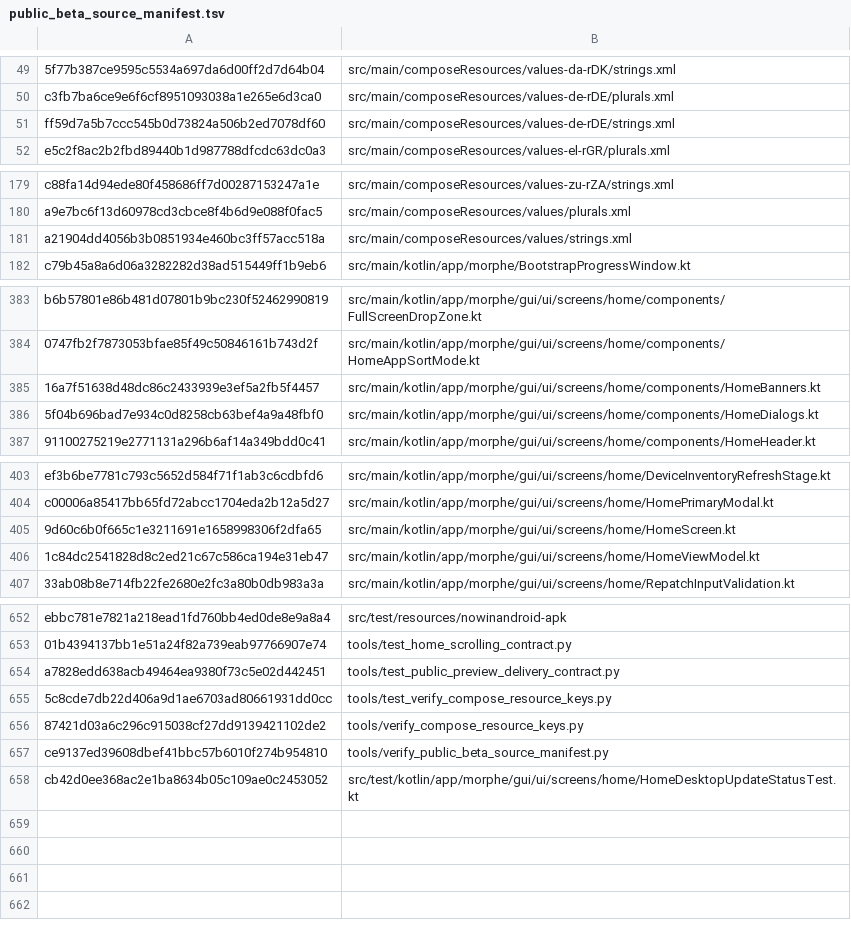
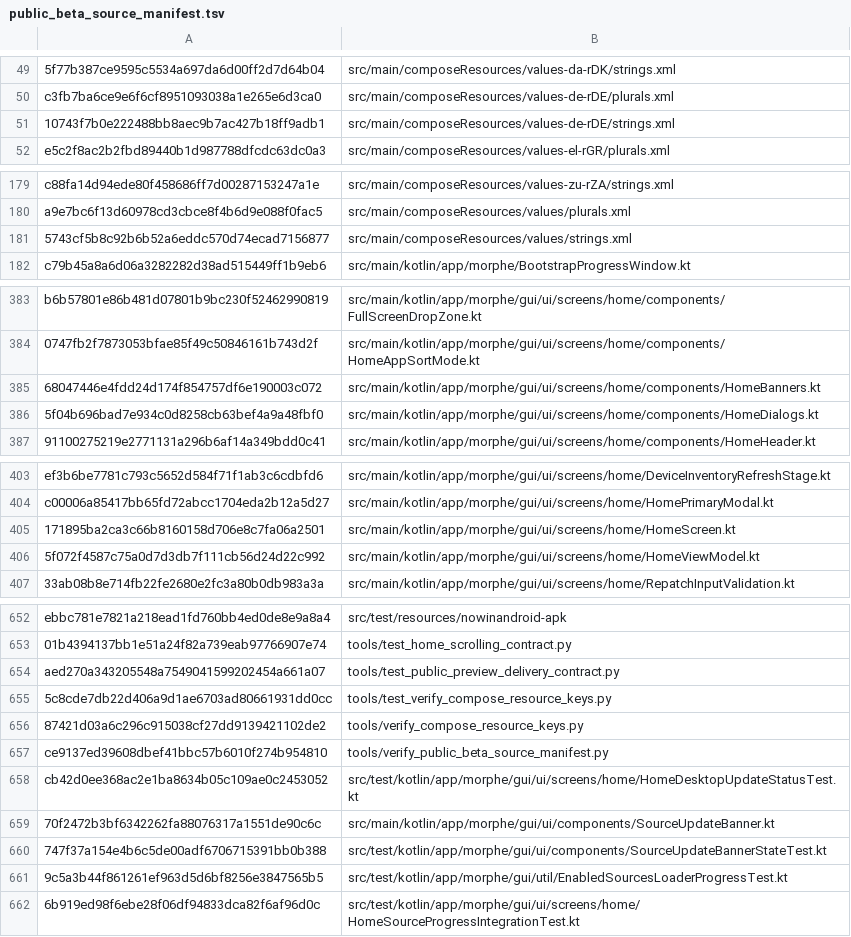
Before and after one commit to lxsdd/morphe-desktop-public, a TSV file: tools/public_beta_source_manifest.tsv, drawn as a sheet; only a part is shown, gaps mark what is left out; the diff covers the shown part only; the diff names each change by its address in the sheet, - before the commit and + after, or states it on an @@ line.

Commit message:
feat(custom): wire upstream 2.3 live patch-source progress through secure Home pipeline

```diff
--- a/tools/public_beta_source_manifest.tsv
+++ b/tools/public_beta_source_manifest.tsv
-A51: ff59d7a5b7ccc545b0d73824a506b2ed7078df60
+A51: 10743f7b0e222488bb8aec9b7ac427b18ff9adb1
-A181: a21904dd4056b3b0851934e460bc3ff57acc518a
+A181: 5743cf5b8c92b6b52a6eddc570d74ecad7156877
-A385: 16a7f51638d48dc86c2433939e3ef5a2fb5f4457
+A385: 68047446e4fdd24d174f854757df6e190003c072
-A405: 9d60c6b0f665c1e3211691e1658998306f2dfa65
+A405: 171895ba2ca3c66b8160158d706e8c7fa06a2501
-A406: 1c84dc2541828d8c2ed21c67c586ca194e31eb47
+A406: 5f072f4587c75a0d7d3db7f111cb56d24d22c992
-A654: a7828edd638acb49464ea9380f73c5e02d442451
+A654: aed270a343205548a7549041599202454a661a07
+row 659: 70f2472b3bf6342262fa88076317a1551de90c6c | src/main/kotlin/app/morphe/gui/ui/components/SourceUpdateBanner.kt
+row 660: 747f37a154e4b6c5de00adf6706715391bb0b388 | src/test/kotlin/app/morphe/gui/ui/components/SourceUpdateBannerStateTest.kt
+row 661: 9c5a3b44f861261ef963d5d6bf8256e3847565b5 | src/test/kotlin/app/morphe/gui/util/EnabledSourcesLoaderProgressTest.kt
+row 662: 6b919ed98f6ebe28f06df94833dca82f6af96d0c | src/test/kotlin/app/morphe/gui/ui/screens/home/HomeSourceProgressIntegrationTest.kt
```
Also changed, not shown: 1 edited cell elsewhere in this file, 11 other files.
